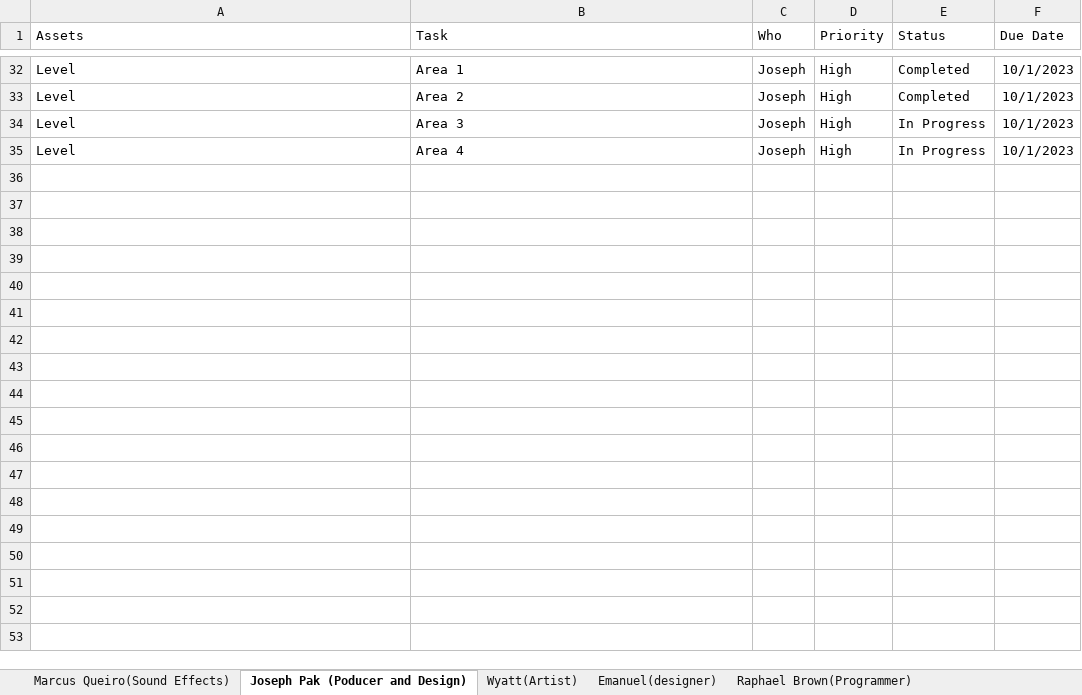
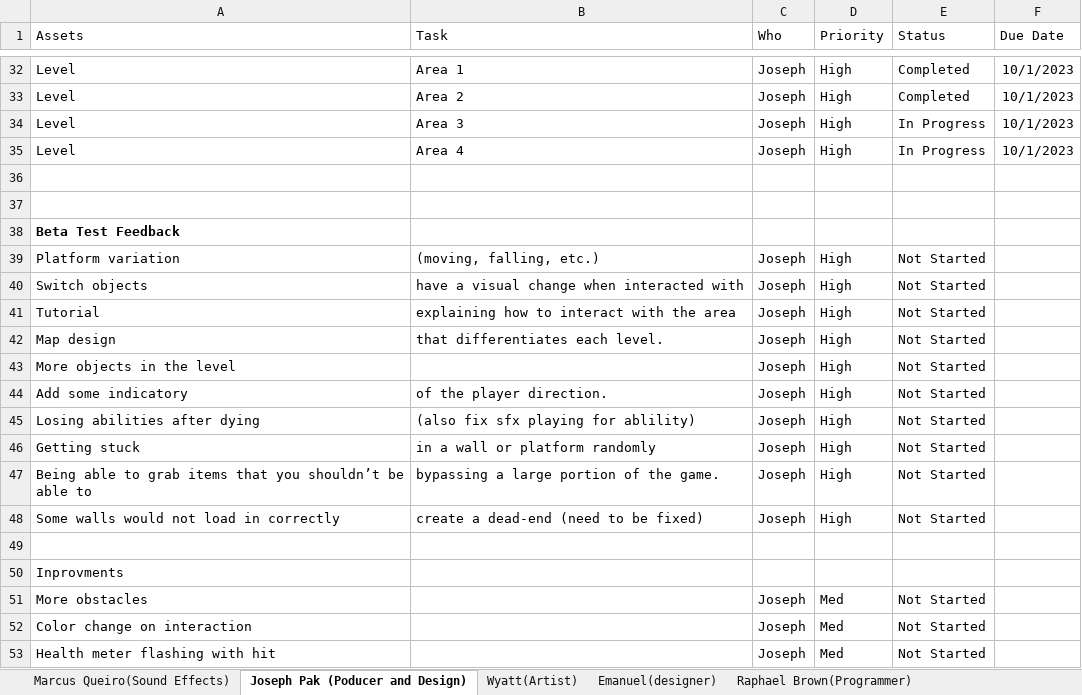
Before and after one commit to Undead-Artyom/Total-Let-Down-Games, an Excel workbook: TLG Schedule.xlsx, sheet Joseph Pak (Poducer and Design), drawn as a sheet; only a part is shown, gaps mark what is left out; values as stored, in another font and other column widths than the file's, no borders; the diff names each change by its address in the sheet, - before the commit and + after, or states it on an @@ line.

Commit message:
Added my updates to the TCG schedule
Added my updates to the TCG schedule

```diff
--- a/TLG Schedule.xlsx (sheet Joseph Pak (Poducer and Design))
+++ b/TLG Schedule.xlsx (sheet Joseph Pak (Poducer and Design))
+row 36: (empty)
+row 37: (empty)
+row 38: Beta Test Feedback
+row 39: Platform variation | (moving, falling, etc.) | Joseph | High | Not Started
+row 40: Switch objects | have a visual change when interacted with | Joseph | High | Not Started
+row 41: Tutorial | explaining how to interact with the area | Joseph | High | Not Started
+row 42: Map design | that differentiates each level. | Joseph | High | Not Started
+row 43: More objects in the level |  | Joseph | High | Not Started
+row 44: Add some indicatory | of the player direction. | Joseph | High | Not Started
+row 45: Losing abilities after dying | (also fix sfx playing for ablility) | Joseph | High | Not Started
+row 46: Getting stuck | in a wall or platform randomly | Joseph | High | Not Started
+row 47: Being able to grab items that you shouldn’t be able to | bypassing a large portion of the game. | Joseph | High | Not Started
+row 48: Some walls would not load in correctly | create a dead-end (need to be fixed) | Joseph | High | Not Started
+row 49: (empty)
+row 50: Inprovments
+row 51: More obstacles |  | Joseph | Med | Not Started
+row 52: Color change on interaction |  | Joseph | Med | Not Started
+row 53: Health meter flashing with hit |  | Joseph | Med | Not Started
```
